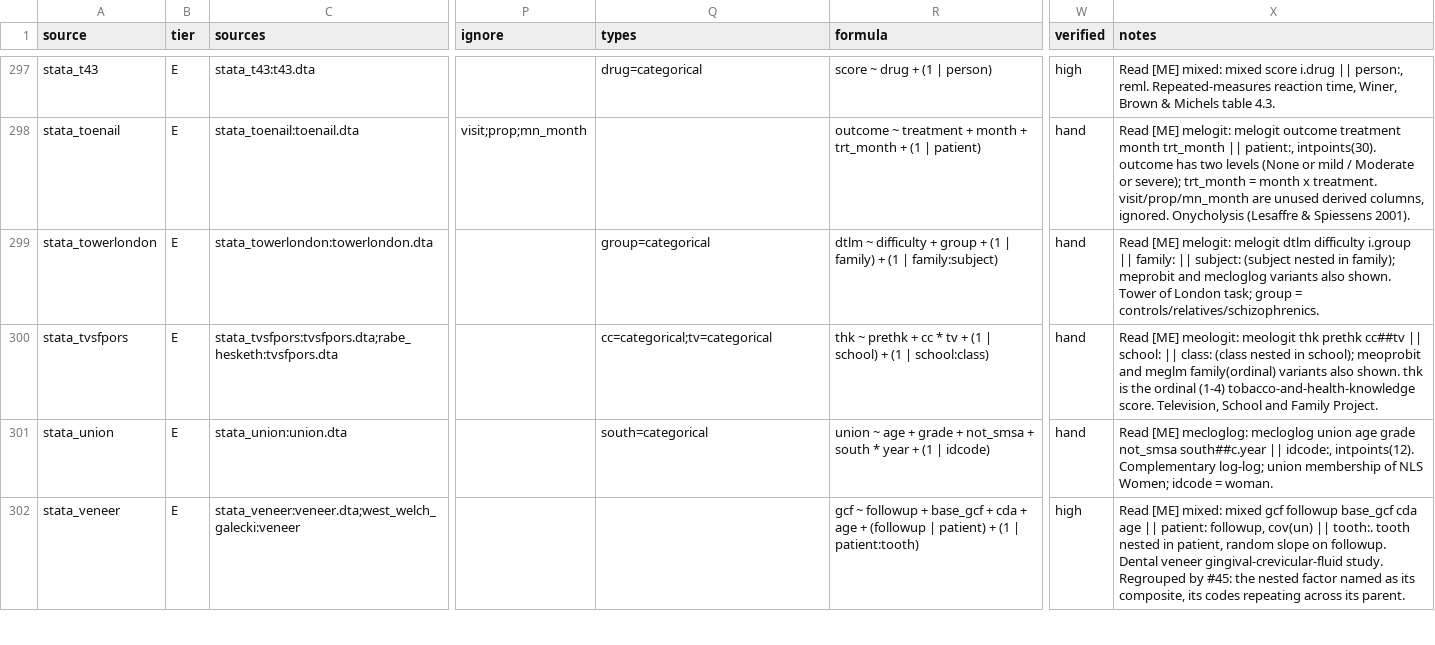
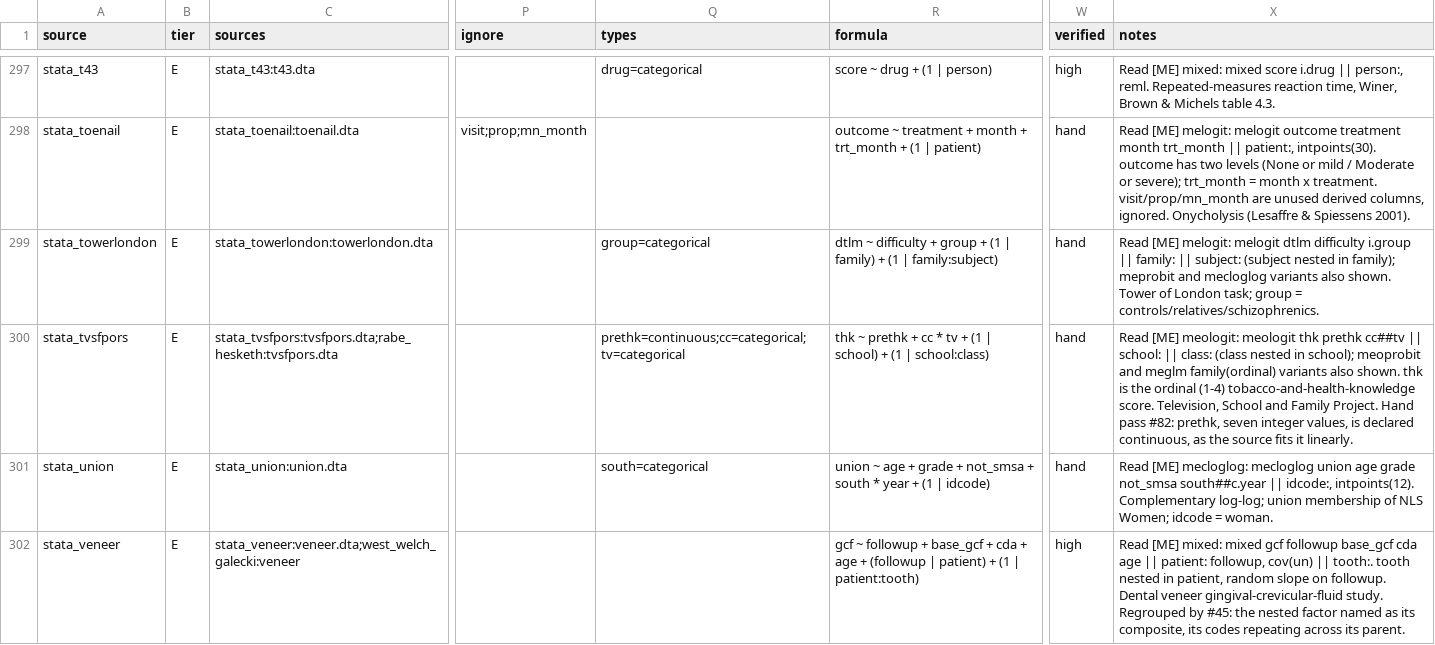
Before and after one commit to adkipnis/mixedbench, a CSV file: registry/registry.csv, drawn as a sheet; only a part is shown, gaps mark what is left out; the diff names each change by its address in the sheet, - before the commit and + after, or states it on an @@ line.

Commit message:
registry: stata_tvsfpors's prethk continuous (#82)

```diff
--- a/registry/registry.csv
+++ b/registry/registry.csv
-Q300 (types): cc=categorical;tv=categorical
+Q300 (types): prethk=continuous;cc=categorical;tv=categorical
-X300 (notes): …Family Project.
+X300 (notes): …Family Project. Hand pass #82: prethk, seven integer values, is declared continuous, as the source fits it linearly.
```
Also changed, not shown: registry/columns.csv, registry/dimensions.csv, 2 other files.
